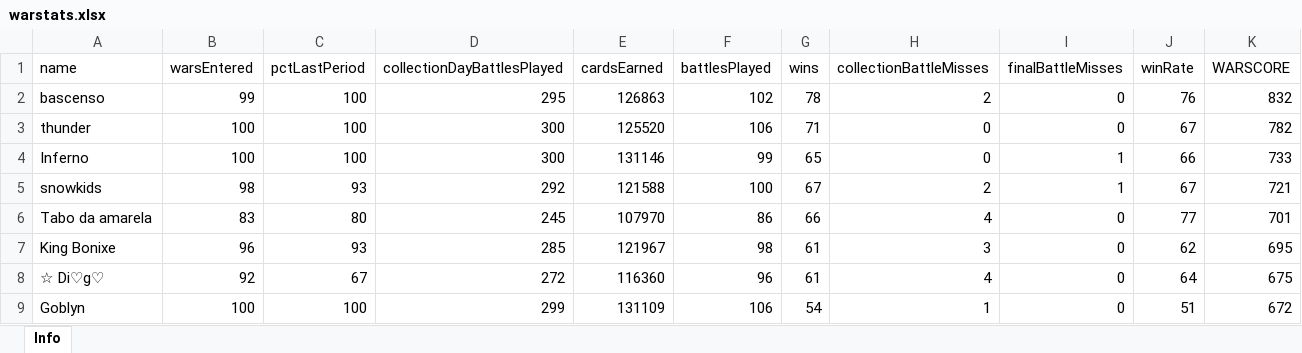
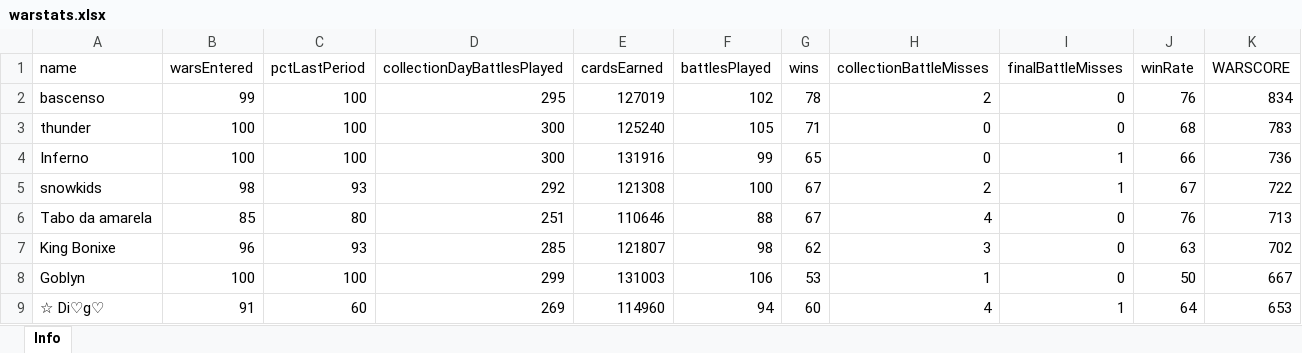
Before and after one commit to bascenso/alkateia, an Excel workbook: docs/data/warstats.xlsx, sheet Info, drawn as a sheet; only a part is shown; values as stored, in another font and other column widths than the file's, no borders; removed rows and columns are numbered as before the commit, all else as after; the diff covers the shown part only; the diff names each change by its address in the sheet, - before the commit and + after, or states it on an @@ line.

```diff
--- a/docs/data/warstats.xlsx (sheet Info)
+++ b/docs/data/warstats.xlsx (sheet Info)
-E2 (cardsEarned): 126863
+E2 (cardsEarned): 127019
-K2 (WARSCORE): 832
+K2 (WARSCORE): 834
-E3 (cardsEarned): 125520
+E3 (cardsEarned): 125240
-F3 (battlesPlayed): 106
+F3 (battlesPlayed): 105
-J3 (winRate): 67
+J3 (winRate): 68
-K3 (WARSCORE): 782
+K3 (WARSCORE): 783
-E4 (cardsEarned): 131146
+E4 (cardsEarned): 131916
-K4 (WARSCORE): 733
+K4 (WARSCORE): 736
-E5 (cardsEarned): 121588
+E5 (cardsEarned): 121308
-K5 (WARSCORE): 721
+K5 (WARSCORE): 722
-B6 (warsEntered): 83
+B6 (warsEntered): 85
-D6 (collectionDayBattlesPlayed): 245
+D6 (collectionDayBattlesPlayed): 251
-E6 (cardsEarned): 107970
+E6 (cardsEarned): 110646
-F6 (battlesPlayed): 86
+F6 (battlesPlayed): 88
-G6 (wins): 66
+G6 (wins): 67
-J6 (winRate): 77
+J6 (winRate): 76
-K6 (WARSCORE): 701
+K6 (WARSCORE): 713
-E7 (cardsEarned): 121967
+E7 (cardsEarned): 121807
-G7 (wins): 61
+G7 (wins): 62
-J7 (winRate): 62
+J7 (winRate): 63
-K7 (WARSCORE): 695
+K7 (WARSCORE): 702
-row 8: ☆ Di♡g♡ | 92 | 67 | 272 | 116360 | 96 | 61 | 4 | 0 | 64 | 675
-E8 (cardsEarned): 131109
+E8 (cardsEarned): 131003
-G8 (wins): 54
+G8 (wins): 53
-J8 (winRate): 51
+J8 (winRate): 50
-K8 (WARSCORE): 672
+K8 (WARSCORE): 667
+row 9: ☆ Di♡g♡ | 91 | 60 | 269 | 114960 | 94 | 60 | 4 | 1 | 64 | 653
```
Also changed, not shown: 12 added rows, 11 removed rows, 178 edited cells and cell formats elsewhere in this sheet, docs/data/memberstats.xlsx, docs/data/warmap.xlsx, 11 other files.
